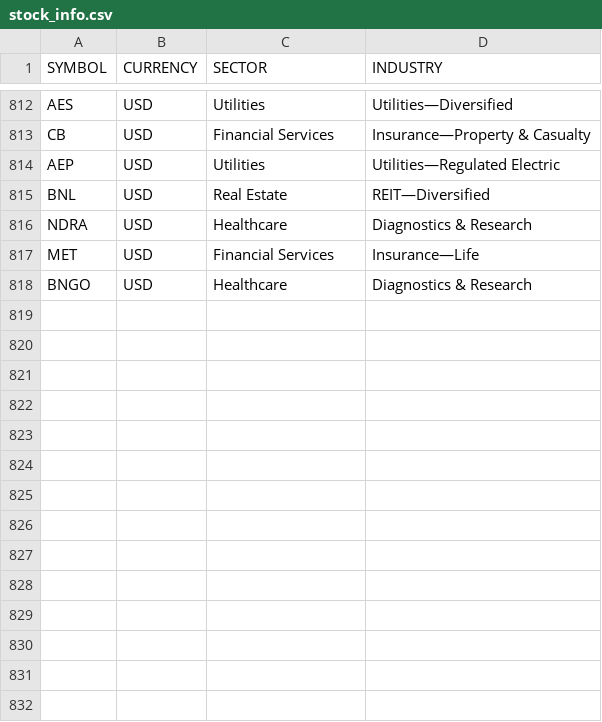
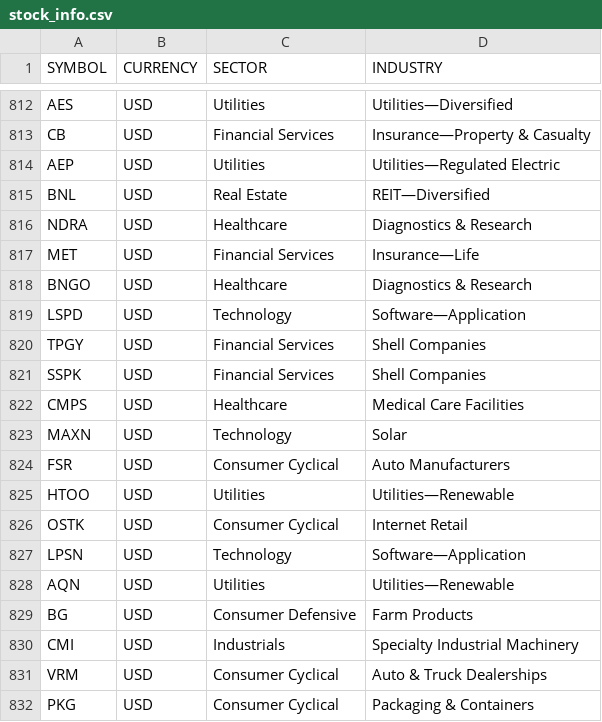
Before and after one commit to gianlucadetommaso/volatile, a CSV file: stock_info.csv, drawn as a sheet; only a part is shown, gaps mark what is left out; the diff names each change by its address in the sheet, - before the commit and + after, or states it on an @@ line.

```diff
--- a/stock_info.csv
+++ b/stock_info.csv
+row 819: LSPD | USD | Technology | Software—Application
+row 820: TPGY | USD | Financial Services | Shell Companies
+row 821: SSPK | USD | Financial Services | Shell Companies
+row 822: CMPS | USD | Healthcare | Medical Care Facilities
+row 823: MAXN | USD | Technology | Solar
+row 824: FSR | USD | Consumer Cyclical | Auto Manufacturers
+row 825: HTOO | USD | Utilities | Utilities—Renewable
+row 826: OSTK | USD | Consumer Cyclical | Internet Retail
+row 827: LPSN | USD | Technology | Software—Application
+row 828: AQN | USD | Utilities | Utilities—Renewable
+row 829: BG | USD | Consumer Defensive | Farm Products
+row 830: CMI | USD | Industrials | Specialty Industrial Machinery
+row 831: VRM | USD | Consumer Cyclical | Auto & Truck Dealerships
+row 832: PKG | USD | Consumer Cyclical | Packaging & Containers
```
Also changed, not shown: 5 other files.
